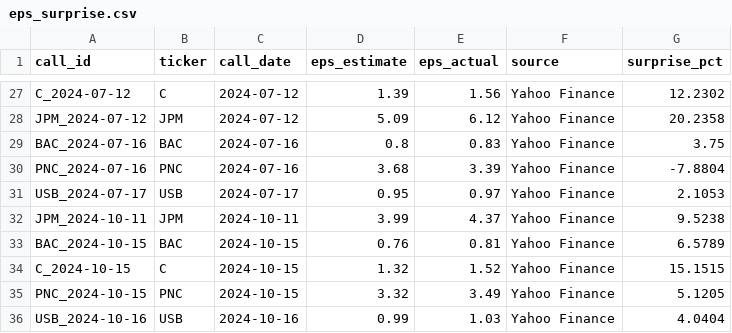
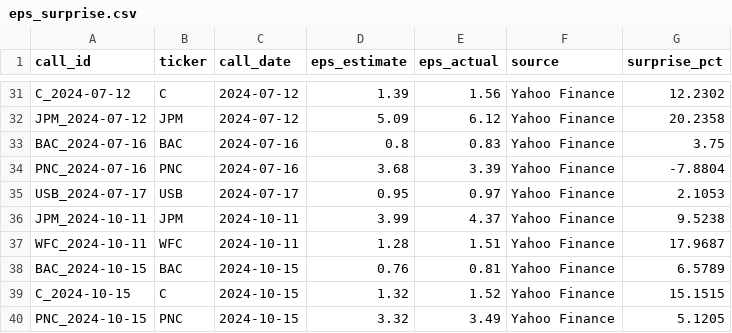
Before and after one commit to ranadera/mma_earnings-call-sentiment-dash-story, a CSV file: data/eps_surprise.csv, drawn as a sheet; only a part is shown, gaps mark what is left out; the shorter side is filled out with more unchanged rows; the diff covers the shown part only; the diff names each change by its address in the sheet, - before the commit and + after, or states it on an @@ line.

```diff
--- a/data/eps_surprise.csv
+++ b/data/eps_surprise.csv
+row 37: WFC_2024-10-11 | WFC | 2024-10-11 | 1.28 | 1.51 | Yahoo Finance | 17.9687
```
Also changed, not shown: 11 added rows elsewhere in this file, data/call_sentiment.csv, data/event_returns.csv, 6 other files.
